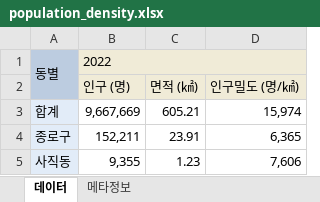
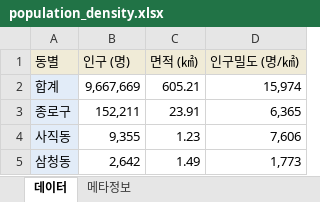
Before and after one commit to Tommylee1013/IndustrialMathematics, an Excel workbook: Data/population_density.xlsx, sheet 데이터, drawn as a sheet; only a part is shown; the shorter side is filled out with more unchanged rows; values as stored, in another font and other column widths than the file's, no borders; removed rows and columns are numbered as before the commit, all else as after; the diff names each change by its address in the sheet, - before the commit and + after, or states it on an @@ line.

```diff
--- a/Data/population_density.xlsx (sheet 데이터)
+++ b/Data/population_density.xlsx (sheet 데이터)
-row 1: 동별 | 2022
-A1: (empty)
+A1: 동별
```
Also changed, not shown: 12 other files.
